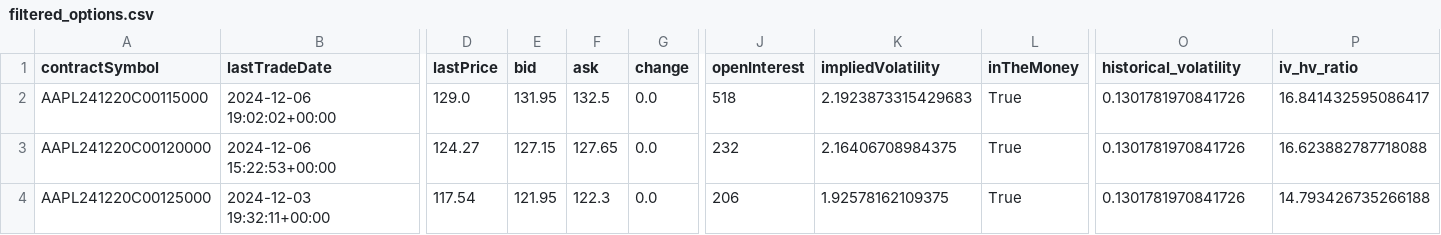
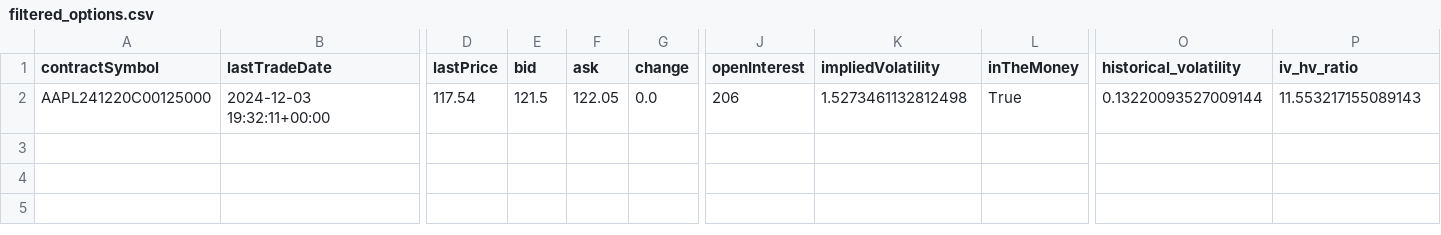
Before and after one commit to sjefferson2287/apextrader25, a CSV file: output/filtered_options.csv, drawn as a sheet; only a part is shown, gaps mark what is left out; removed rows and columns are numbered as before the commit, all else as after; rows hold the shown columns only; the diff names each change by its address in the sheet, - before the commit and + after, or states it on an @@ line.

```diff
--- a/output/filtered_options.csv
+++ b/output/filtered_options.csv
-row 2: AAPL241220C00115000 | 2024-12-06 19:02:02+00:00 | 129.0 | 131.95 | 132.5 | 0.0 | 518 | 2.1923873315429683 | True | 0.1301781970841726 | 16.841432595086417
-row 3: AAPL241220C00120000 | 2024-12-06 15:22:53+00:00 | 124.27 | 127.15 | 127.65 | 0.0 | 232 | 2.16406708984375 | True | 0.1301781970841726 | 16.623882787718088
-E2 (bid): 121.95
+E2 (bid): 121.5
-F2 (ask): 122.3
+F2 (ask): 122.05
-K2 (impliedVolatility): 1.92578162109375
+K2 (impliedVolatility): 1.5273461132812498
-O2 (historical_volatility): 0.1301781970841726
+O2 (historical_volatility): 0.13220093527009144
-P2 (iv_hv_ratio): 14.793426735266188
+P2 (iv_hv_ratio): 11.553217155089143
```
Also changed, not shown: output/stress_test_results.csv, 7 other files.
